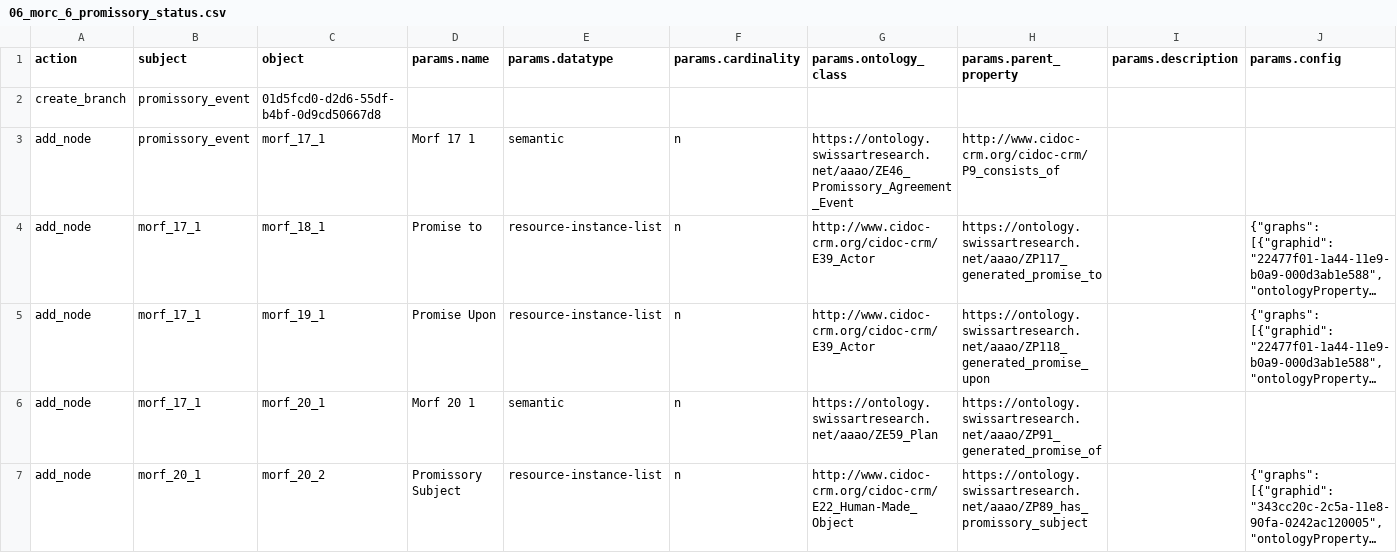
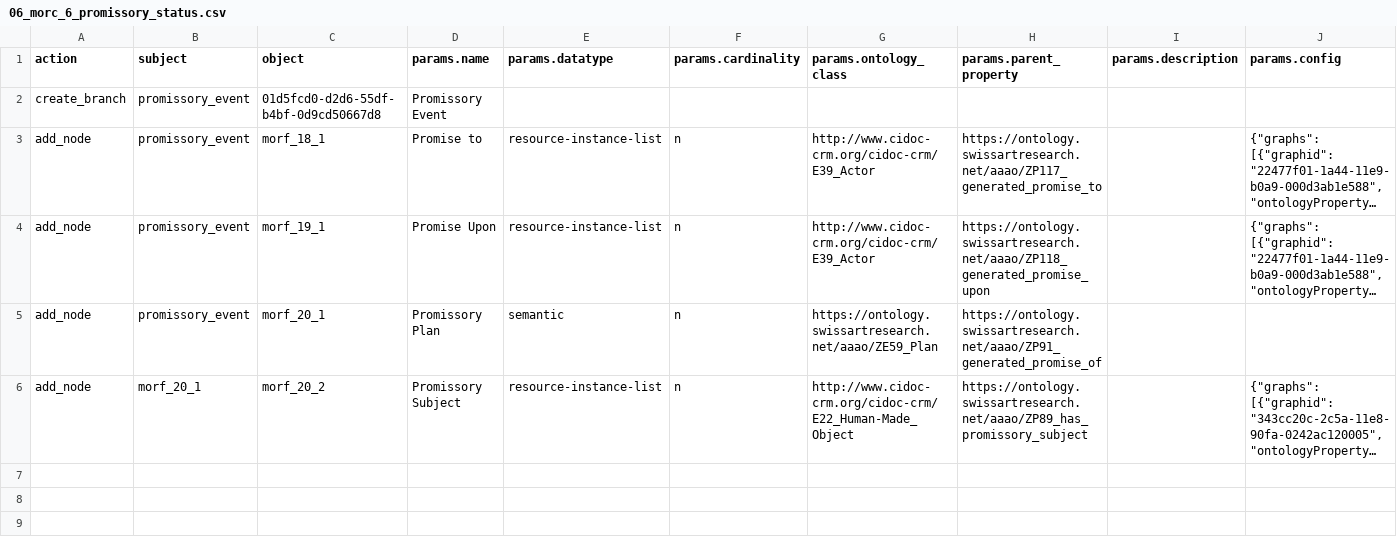
Before and after one commit to flaxandteal/ich, a CSV file: 06_morc_6_promissory_status.csv, drawn as a sheet; only a part is shown; long unchanged cells end in …; removed rows and columns are numbered as before the commit, all else as after; rows hold the shown columns only; the diff names each change by its address in the sheet, - before the commit and + after, or states it on an @@ line.

```diff
--- a/06_morc_6_promissory_status.csv
+++ b/06_morc_6_promissory_status.csv
-D2 (params.name): (empty)
+D2 (params.name): Promissory Event
-row 3: add_node | promissory_event | morf_17_1 | Morf 17 1 | semantic | n | https://ontology.swissartresearch.net/aaao/ZE46_Promissory_Agreement_Event | http://www.cidoc-crm.org/cidoc-crm/P9_consists_of
-B3:B5 (subject): morf_17_1
+B3:B5 (subject): promissory_event
-D5 (params.name): Morf 20 1
+D5 (params.name): Promissory Plan
```
Also changed, not shown: 04_morc_2_whakapapa_status.csv, 05_srdf_386_family_status_relative.csv, 14 other files.
